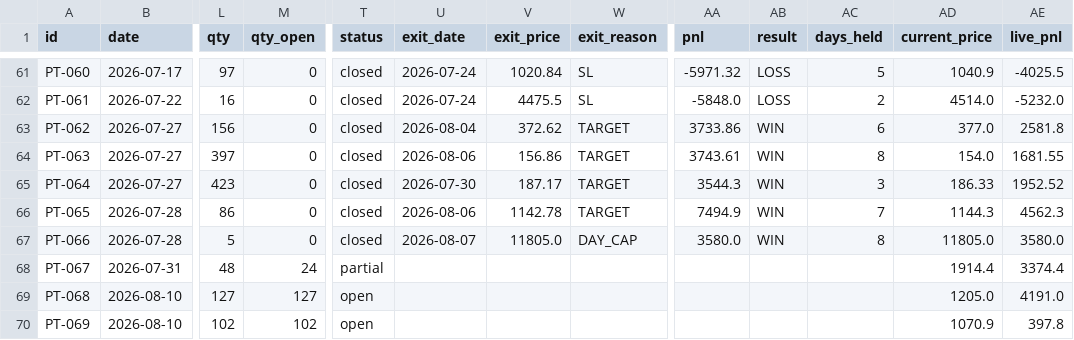
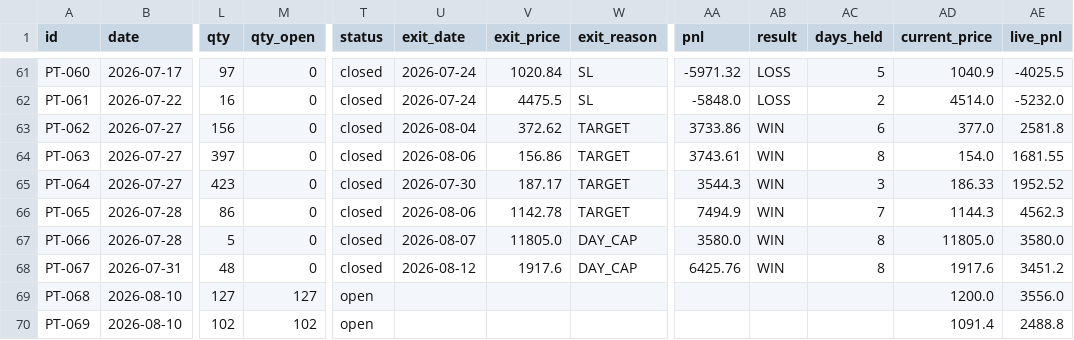
Before and after one commit to saisravanpalvaye/trading-bot-v2, a CSV file: paper_trades.csv, drawn as a sheet; only a part is shown, gaps mark what is left out; the diff names each change by its address in the sheet, - before the commit and + after, or states it on an @@ line.

```diff
--- a/paper_trades.csv
+++ b/paper_trades.csv
-M68 (qty_open): 24
+M68 (qty_open): 0
-T68 (status): partial
+T68 (status): closed
-U68 (exit_date): (empty)
+U68 (exit_date): 2026-08-12
-V68 (exit_price): (empty)
+V68 (exit_price): 1917.6
-W68 (exit_reason): (empty)
+W68 (exit_reason): DAY_CAP
-AA68 (pnl): (empty)
+AA68 (pnl): 6425.76
-AB68 (result): (empty)
+AB68 (result): WIN
-AC68 (days_held): (empty)
+AC68 (days_held): 8
-AD68 (current_price): 1914.4
+AD68 (current_price): 1917.6
-AE68 (live_pnl): 3374.4
+AE68 (live_pnl): 3451.2
-AD69 (current_price): 1205.0
+AD69 (current_price): 1200.0
-AE69 (live_pnl): 4191.0
+AE69 (live_pnl): 3556.0
-AD70 (current_price): 1070.9
+AD70 (current_price): 1091.4
-AE70 (live_pnl): 397.8
+AE70 (live_pnl): 2488.8
```
Also changed, not shown: trade_log.csv.
